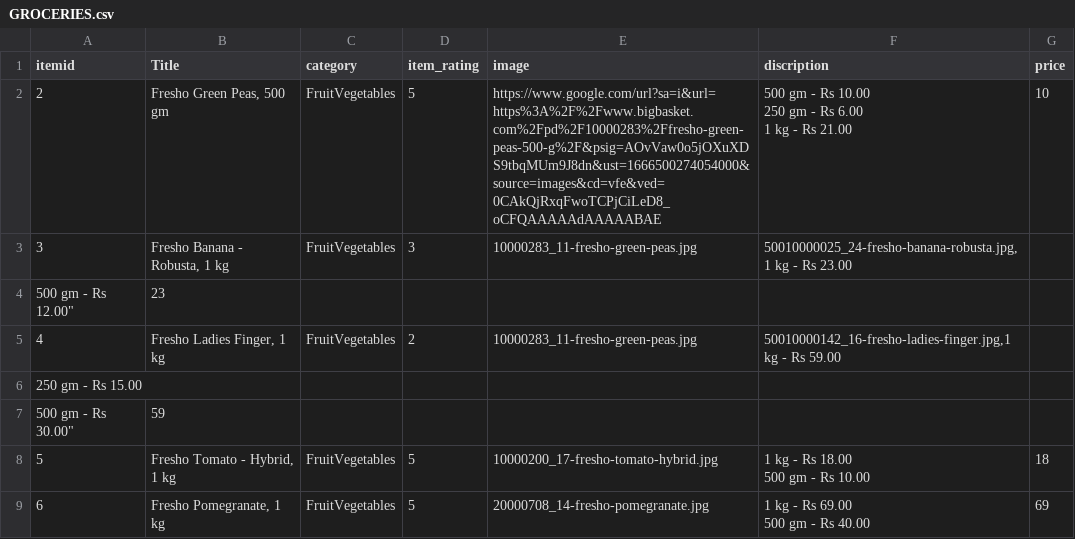
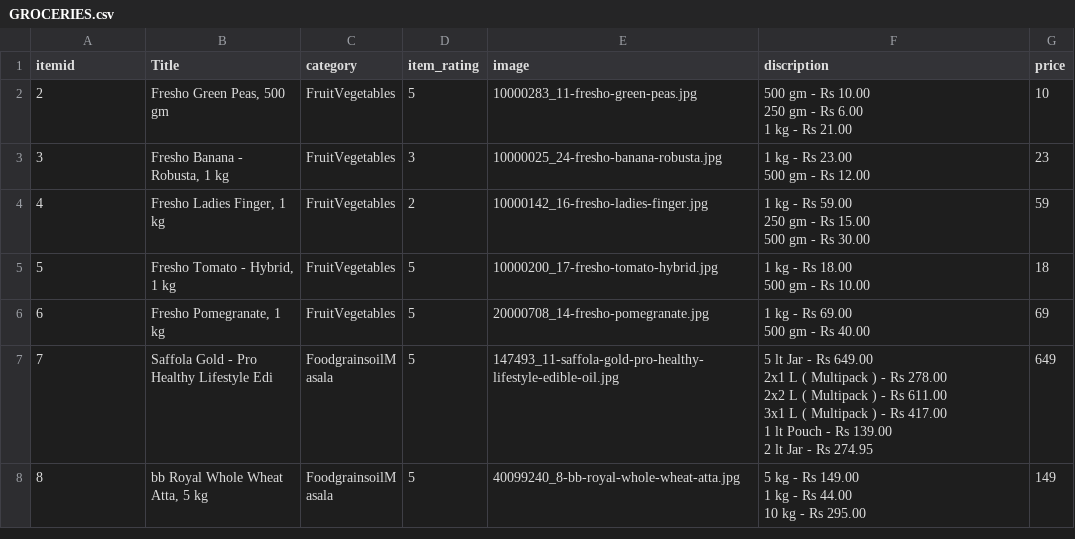
Before and after one commit to NikhilBhat1/new-test, a CSV file: GROCERIES.csv, drawn as a sheet; only a part is shown; the shorter side is filled out with more unchanged rows; removed rows and columns are numbered as before the commit, all else as after; ↵ is a line break in a cell; the diff names each change by its address in the sheet, - before the commit and + after, or states it on an @@ line.

```diff
--- a/GROCERIES.csv
+++ b/GROCERIES.csv
-E2 (image): https://www.google.com/url?sa=i&url=https%3A%2F%2Fwww.bigbasket.com%2Fpd%2F10000283%2Ffresho-green-peas-500-g%2F&psig=AOvVaw0o5jOXuXDS9tbqMUm9J8dn&ust=1666500274054000&source=images&cd=vfe&ved=0CAkQjRxqFwoTCPjCiLeD8_oCFQAAAAAdAAAAABAE
+E2 (image): 10000283_11-fresho-green-peas.jpg
-E3 (image): 10000283_11-fresho-green-peas.jpg
+E3 (image): 10000025_24-fresho-banana-robusta.jpg
-F3 (discription): 50010000025_24-fresho-banana-robusta.jpg,1 kg - Rs 23.00
+F3 (discription): 1 kg - Rs 23.00 ↵ 500 gm - Rs 12.00
-G3 (price): (empty)
+G3 (price): 23
-row 4: 500 gm - Rs 12.00" | 23
-E4 (image): 10000283_11-fresho-green-peas.jpg
+E4 (image): 10000142_16-fresho-ladies-finger.jpg
-F4 (discription): 50010000142_16-fresho-ladies-finger.jpg,1 kg - Rs 59.00
+F4 (discription): 1 kg - Rs 59.00 ↵ 250 gm - Rs 15.00 ↵ 500 gm - Rs 30.00
-G4 (price): (empty)
+G4 (price): 59
-row 6: 250 gm - Rs 15.00
-row 7: 500 gm - Rs 30.00" | 59
```
Also changed, not shown: search.csv, 42 other files.
